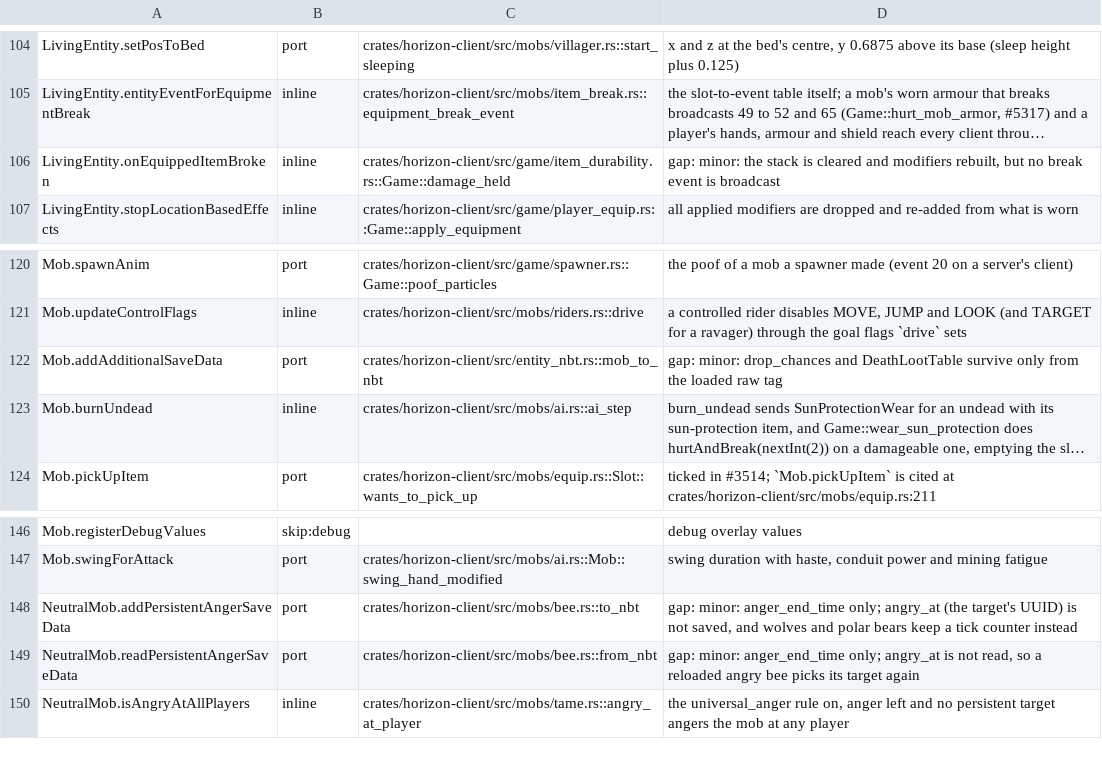
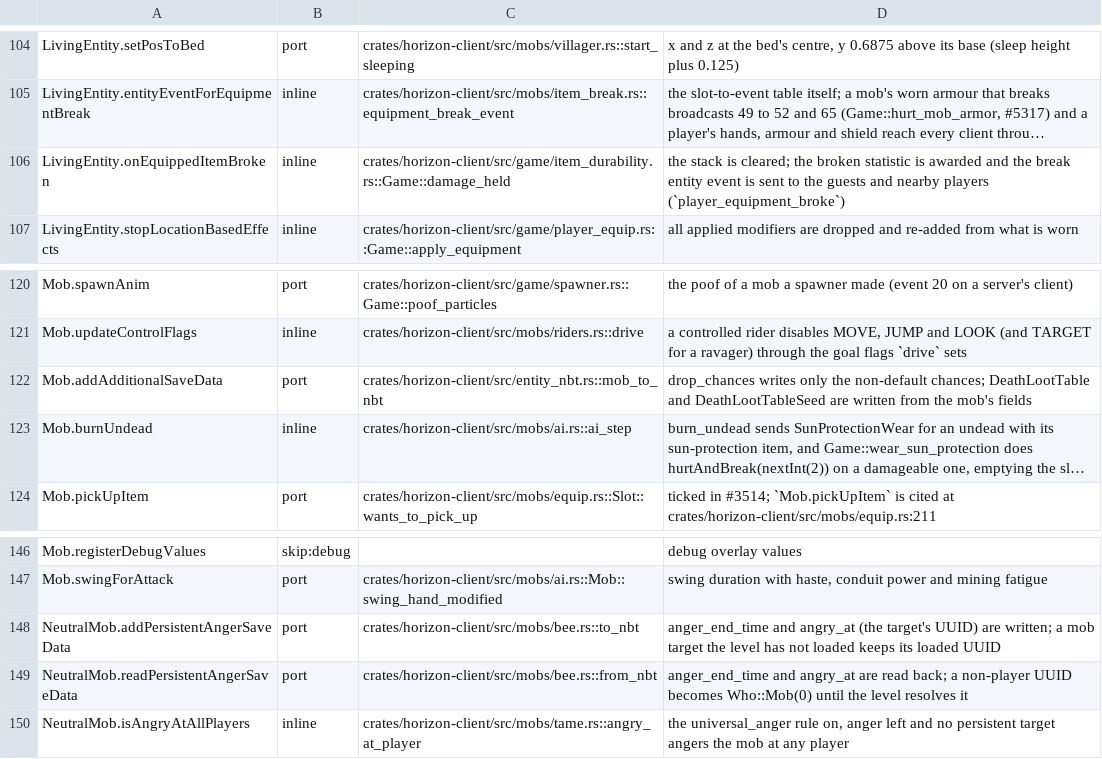
Before and after one commit to MSedgeMC/horizon, a TSV file: tools/port_map/game-006.tsv, drawn as a sheet; only a part is shown, gaps mark what is left out; long unchanged cells end in …; the diff names each change by its address in the sheet, - before the commit and + after, or states it on an @@ line.

Commit message:
port map: the other four game-006 rows name the save and event paths

```diff
--- a/tools/port_map/game-006.tsv
+++ b/tools/port_map/game-006.tsv
-D106: gap: minor: the stack is cleared and modifiers rebuilt, but no break event is broadcast
+D106: the stack is cleared; the broken statistic is awarded and the break entity event is sent to the guests and nearby players (`player_equipment_broke`)
-D122: gap: minor: drop_chances and DeathLootTable survive only from the loaded raw tag
+D122: drop_chances writes only the non-default chances; DeathLootTable and DeathLootTableSeed are written from the mob's fields
-D148: gap: minor: anger_end_time only; angry_at (the target's UUID) is not saved, and wolves and polar bears keep a tick counter instead
+D148: anger_end_time and angry_at (the target's UUID) are written; a mob target the level has not loaded keeps its loaded UUID
-D149: gap: minor: anger_end_time only; angry_at is not read, so a reloaded angry bee picks its target again
+D149: anger_end_time and angry_at are read back; a non-player UUID becomes Who::Mob(0) until the level resolves it
```
